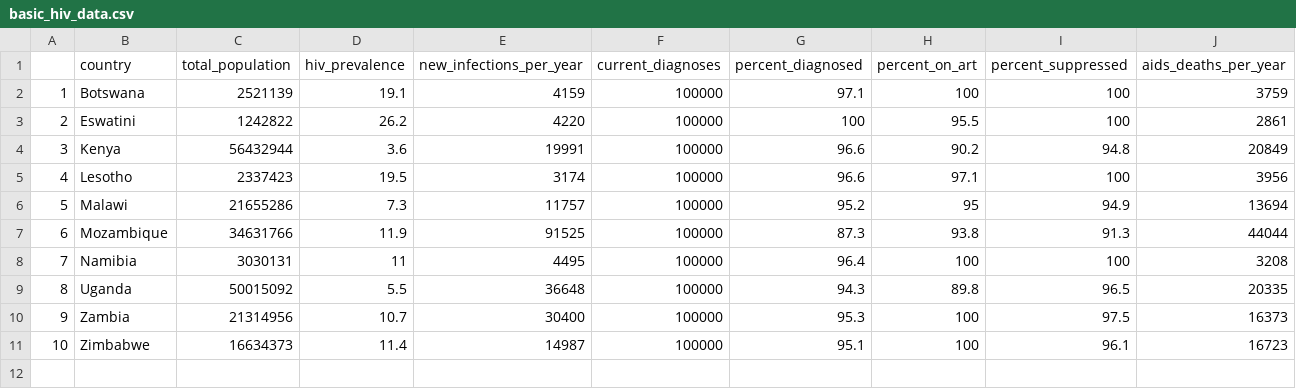
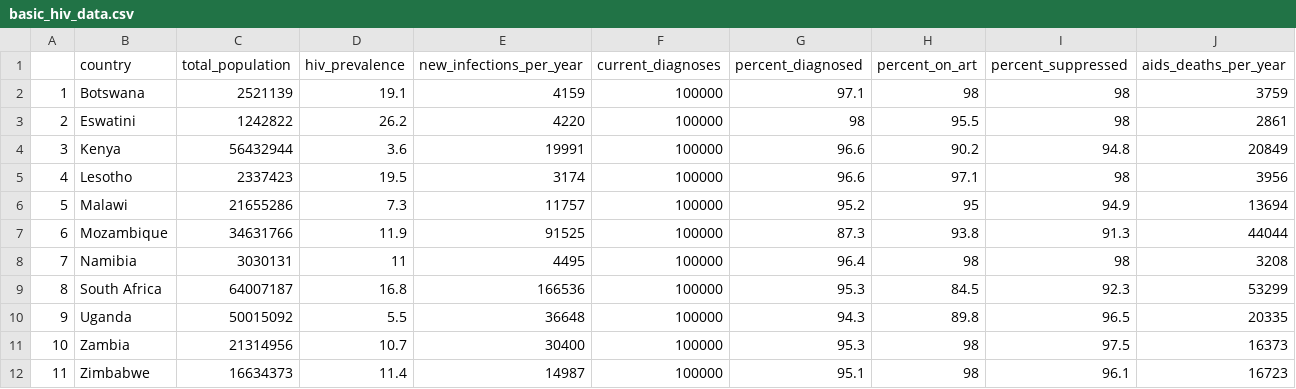
Before and after one commit to adenooy2/HIV_prioritization_tool, a CSV file: data/tier_app/basic_hiv_data.csv, drawn as a sheet; addresses are those after the commit; the diff names each change by its address in the sheet, - before the commit and + after, or states it on an @@ line.

Commit message:
Updated some of the basic data - fixed scenario nulls

```diff
--- a/data/tier_app/basic_hiv_data.csv
+++ b/data/tier_app/basic_hiv_data.csv
-H2 (percent_on_art): 100
+H2 (percent_on_art): 98
-I2:I3 (percent_suppressed): 100
+I2:I3 (percent_suppressed): 98
-G3 (percent_diagnosed): 100
+G3 (percent_diagnosed): 98
-I5 (percent_suppressed): 100
+I5 (percent_suppressed): 98
-H8 (percent_on_art): 100
+H8 (percent_on_art): 98
-I8 (percent_suppressed): 100
+I8 (percent_suppressed): 98
+row 9: 8 | South Africa | 64007187 | 16.8 | 166536 | 100000 | 95.3 | 84.5 | 92.3 | 53299
@@ column A renumbered from row 10 down @@
-H11:H12 (percent_on_art): 100
+H11:H12 (percent_on_art): 98
```
Also changed, not shown: 12 other files.
